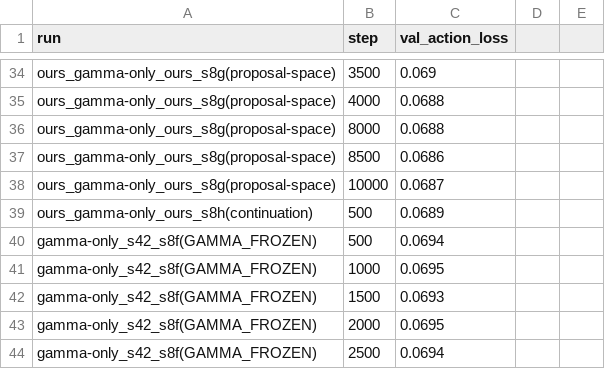
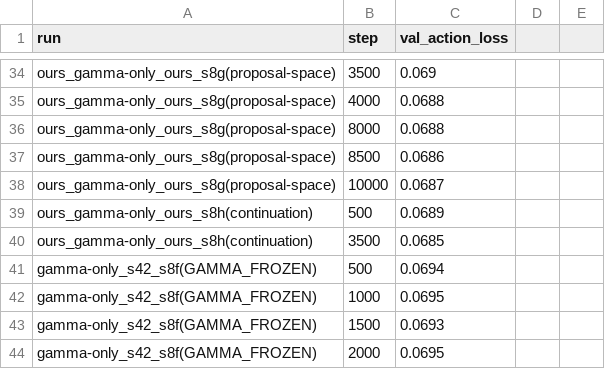
Before and after one commit to fengshiyangrouguan/PRSS2, a CSV file: results/val_curves.csv, drawn as a sheet; only a part is shown, gaps mark what is left out; the shorter side is filled out with more unchanged rows; the diff names each change by its address in the sheet, - before the commit and + after, or states it on an @@ line.

```diff
--- a/results/val_curves.csv
+++ b/results/val_curves.csv
+row 40: ours_gamma-only_ours_s8h(continuation) | 3500 | 0.0685
```
Also changed, not shown: 3 other files.
